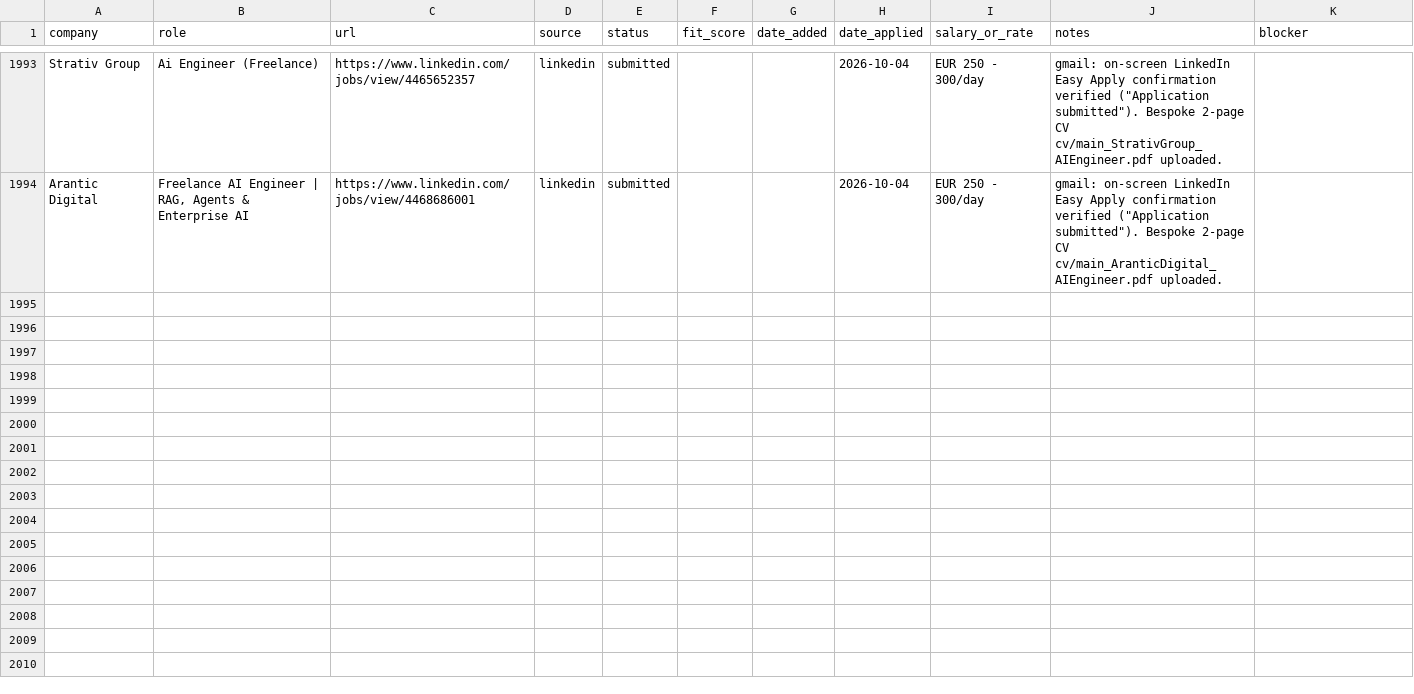
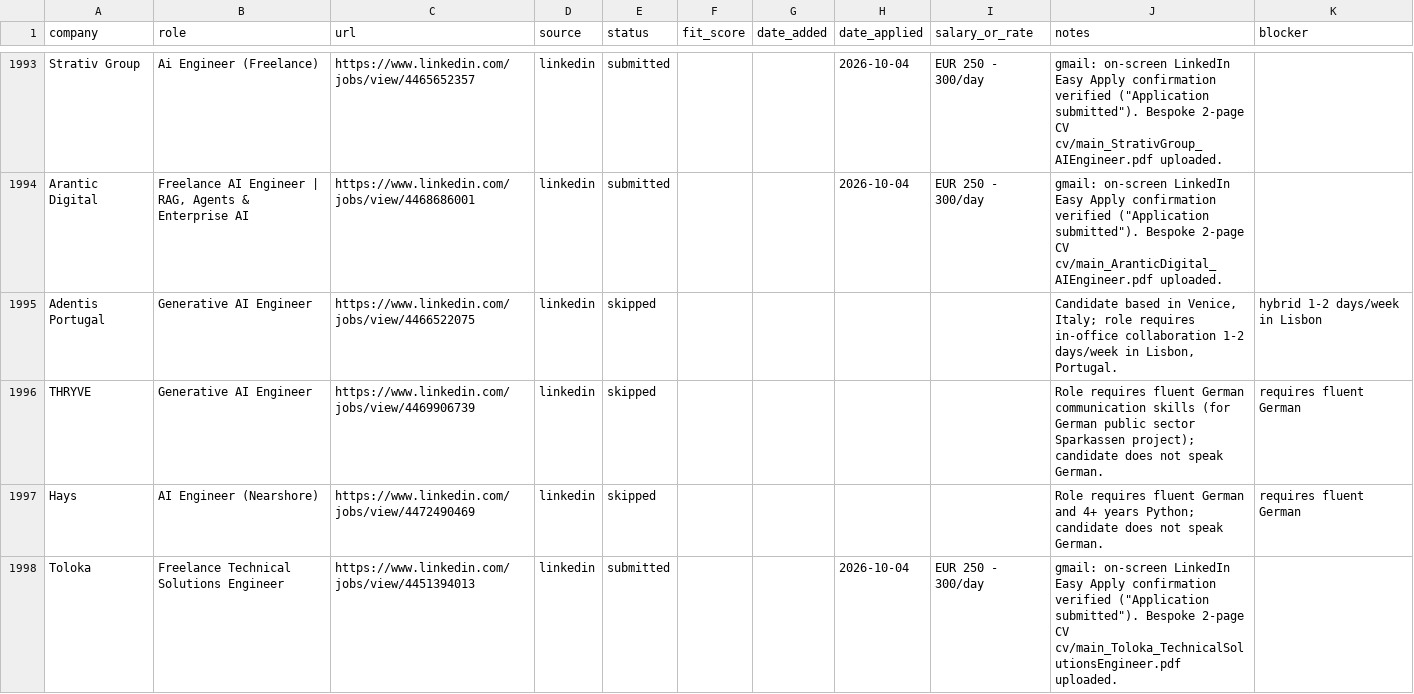
Before and after one commit to prab-gupta/job-hunt, a CSV file: applications.csv, drawn as a sheet; only a part is shown, gaps mark what is left out.

Commit message:
apply: submit Toloka - Freelance Technical Solutions Engineer (#48)

```diff
--- a/applications.csv
+++ b/applications.csv
@@ -2108 +2108,5 @@ Strativ Group,Ai Engineer (Freelance),https://www.linkedin.com/jobs/view/4465652
 Arantic Digital,"Freelance AI Engineer | RAG, Agents & Enterprise AI",https://www.linkedin.com/jobs/view/4468686001,linkedin,submitted,,,2026-10-04,EUR 250 - 300/day,"gmail: on-screen LinkedIn Easy Apply confirmation verified (""Application submitted""). Bespoke 2-page CV cv/main_AranticDigital_AIEngineer.pdf uploaded.",
+Adentis Portugal,Generative AI Engineer,https://www.linkedin.com/jobs/view/4466522075,linkedin,skipped,,,,,"Candidate based in Venice, Italy; role requires in-office collaboration 1-2 days/week in Lisbon, Portugal.",hybrid 1-2 days/week in Lisbon
+THRYVE,Generative AI Engineer,https://www.linkedin.com/jobs/view/4469906739,linkedin,skipped,,,,,Role requires fluent German communication skills (for German public sector Sparkassen project); candidate does not speak German.,requires fluent German
+Hays,AI Engineer (Nearshore),https://www.linkedin.com/jobs/view/4472490469,linkedin,skipped,,,,,Role requires fluent German and 4+ years Python; candidate does not speak German.,requires fluent German
+Toloka,Freelance Technical Solutions Engineer,https://www.linkedin.com/jobs/view/4451394013,linkedin,submitted,,,2026-10-04,EUR 250 - 300/day,"gmail: on-screen LinkedIn Easy Apply confirmation verified (""Application submitted""). Bespoke 2-page CV cv/main_Toloka_TechnicalSolutionsEngineer.pdf uploaded.",
```
Also changed, not shown: data/csvs/applications.csv, loop/applications.csv, 2 other files.
